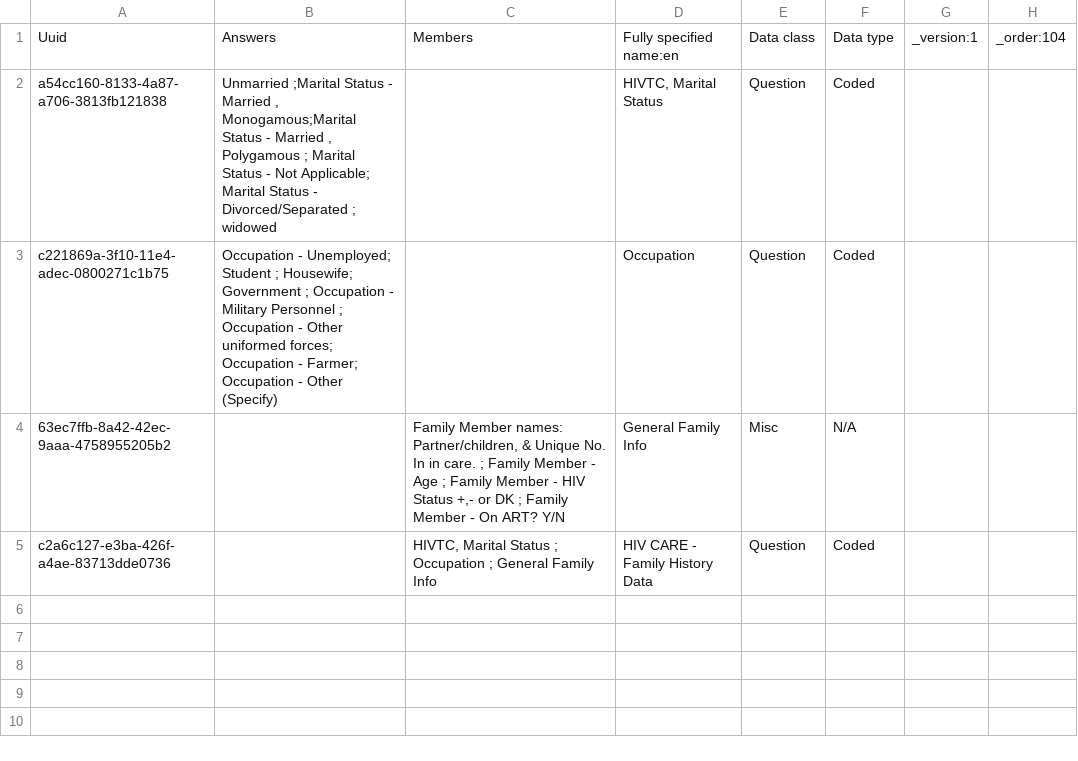
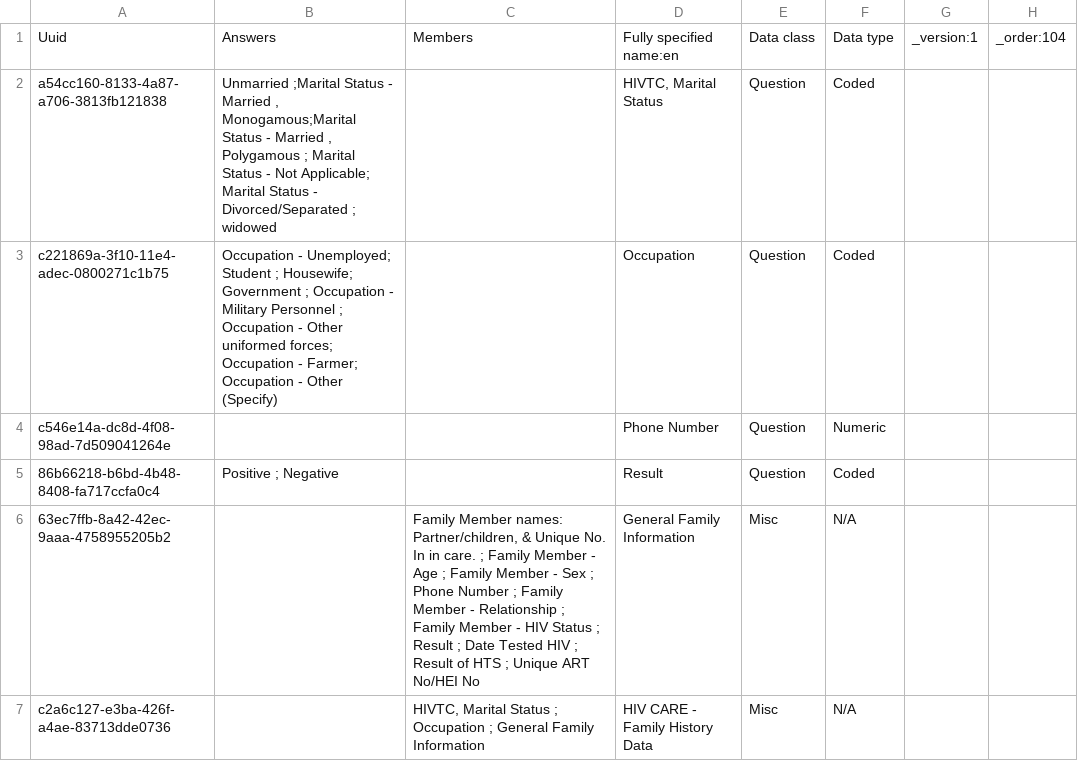
Before and after one commit to IntelliSOFT-Consulting/kspras_metadata, a CSV file: configuration/concepts/hiv_family_history_concept_set.csv, drawn as a sheet.

```diff
--- a/configuration/concepts/hiv_family_history_concept_set.csv
+++ b/configuration/concepts/hiv_family_history_concept_set.csv
@@ -3,3 +3,5 @@ a54cc160-8133-4a87-a706-3813fb121838,"Unmarried ;Marital Status - Married , Mono
 c221869a-3f10-11e4-adec-0800271c1b75,Occupation - Unemployed; Student ; Housewife; Government ; Occupation - Military Personnel ; Occupation - Other uniformed forces; Occupation - Farmer; Occupation - Other (Specify),,Occupation,Question,Coded,,
-63ec7ffb-8a42-42ec-9aaa-4758955205b2,,"Family Member names: Partner/children, & Unique No. In in care. ; Family Member - Age ; Family Member - HIV Status +,- or DK ; Family Member - On ART? Y/N",General Family Info,Misc,N/A,,
-c2a6c127-e3ba-426f-a4ae-83713dde0736,,"HIVTC, Marital Status ; Occupation ; General Family Info",HIV CARE - Family History Data,Question,Coded,,
+c546e14a-dc8d-4f08-98ad-7d509041264e,,,Phone Number,Question,Numeric,,
+ 86b66218-b6bd-4b48-8408-fa717ccfa0c4,Positive ; Negative ,,Result,Question,Coded,,
+63ec7ffb-8a42-42ec-9aaa-4758955205b2,,"Family Member names: Partner/children, & Unique No. In in care. ; Family Member - Age ; Family Member - Sex ; Phone Number ;  Family Member - Relationship ; Family Member - HIV Status ;  Result ; Date Tested HIV ; Result of HTS ; Unique ART No/HEI No",General Family Information,Misc,N/A,,
+c2a6c127-e3ba-426f-a4ae-83713dde0736,,"HIVTC, Marital Status ; Occupation ; General Family Information",HIV CARE - Family History Data,Misc,N/A,,
```
Also changed, not shown: configuration/concepts/hiv_family_history_concepts.csv.
